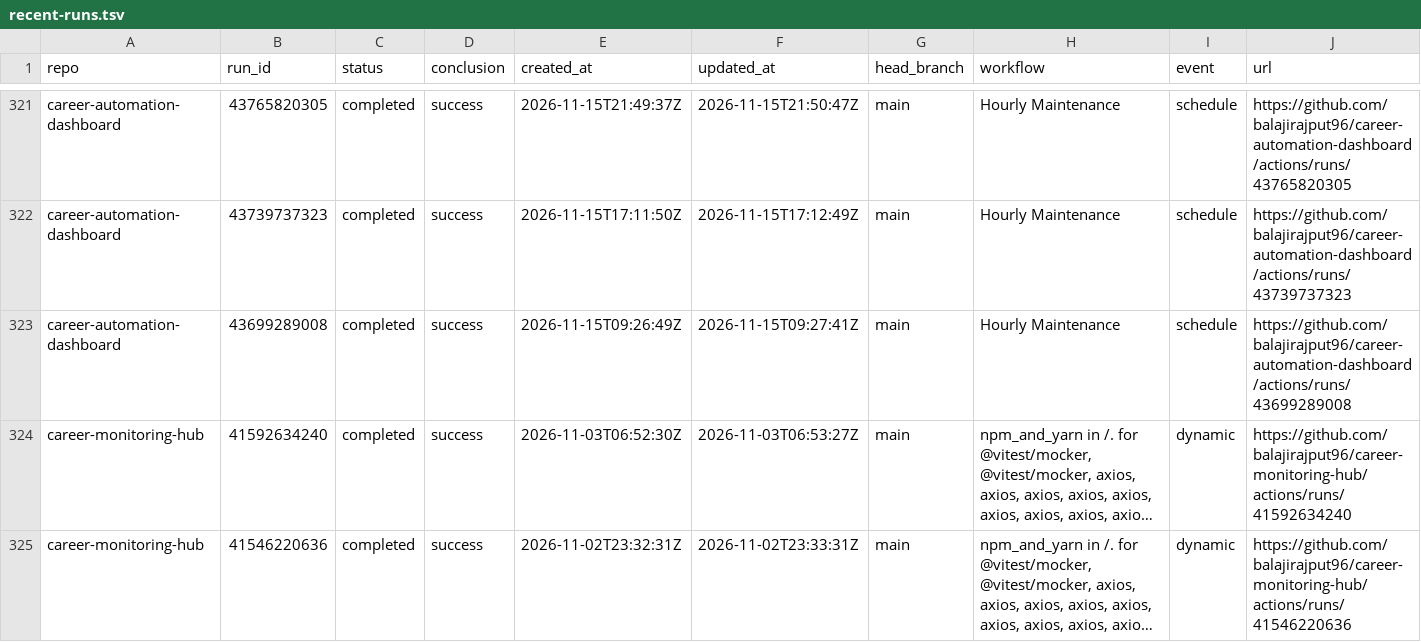
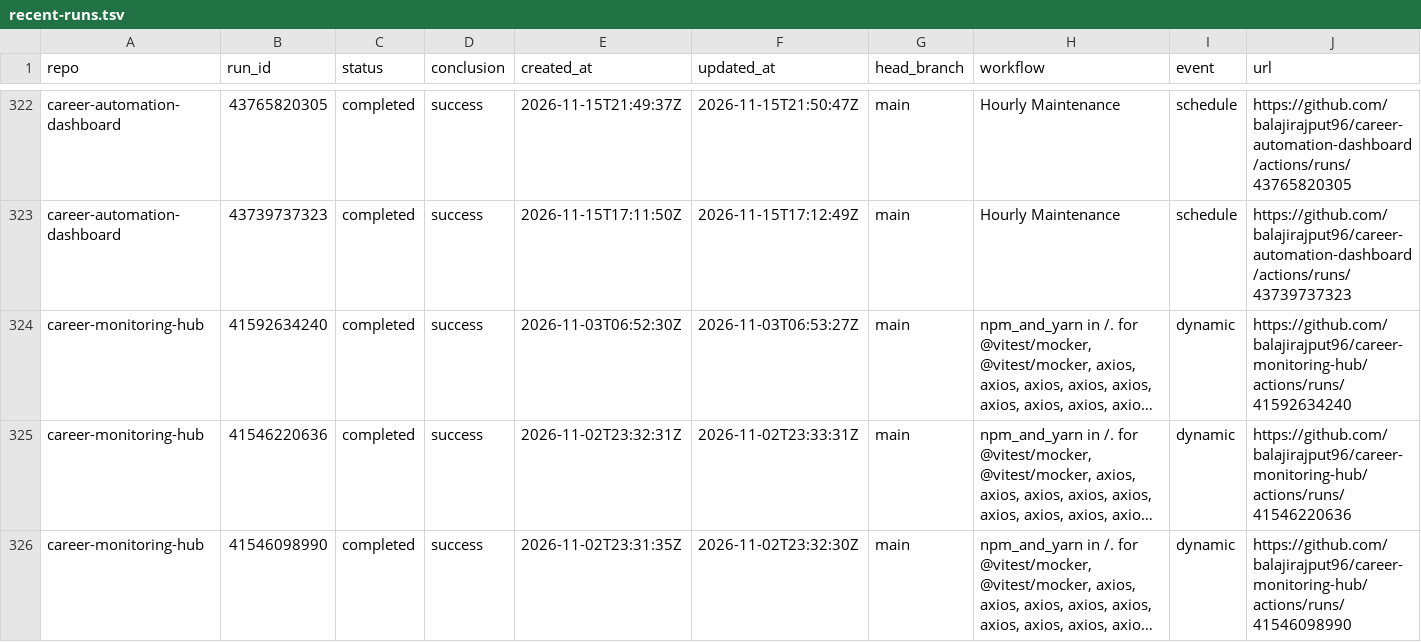
Before and after one commit to balajirajput96/github-audit-automation, a TSV file: artifacts/recent-runs.tsv, drawn as a sheet; only a part is shown, gaps mark what is left out; the shorter side is filled out with more unchanged rows; long unchanged cells end in …; removed rows and columns are numbered as before the commit, all else as after; the diff covers the shown part only; the diff names each change by its address in the sheet, - before the commit and + after, or states it on an @@ line.

```diff
--- a/artifacts/recent-runs.tsv
+++ b/artifacts/recent-runs.tsv
-row 323: career-automation-dashboard | 43699289008 | completed | success | 2026-11-15T09:26:49Z | 2026-11-15T09:27:41Z | main | Hourly Maintenance | schedule | https://github.com/balajirajput96/career-automation-dashboard/actions/runs/43699289008
```
Also changed, not shown: 9 added rows, 8 removed rows and 15 edited cells elsewhere in this file, artifacts/recent-failures.tsv, 3 other files.
